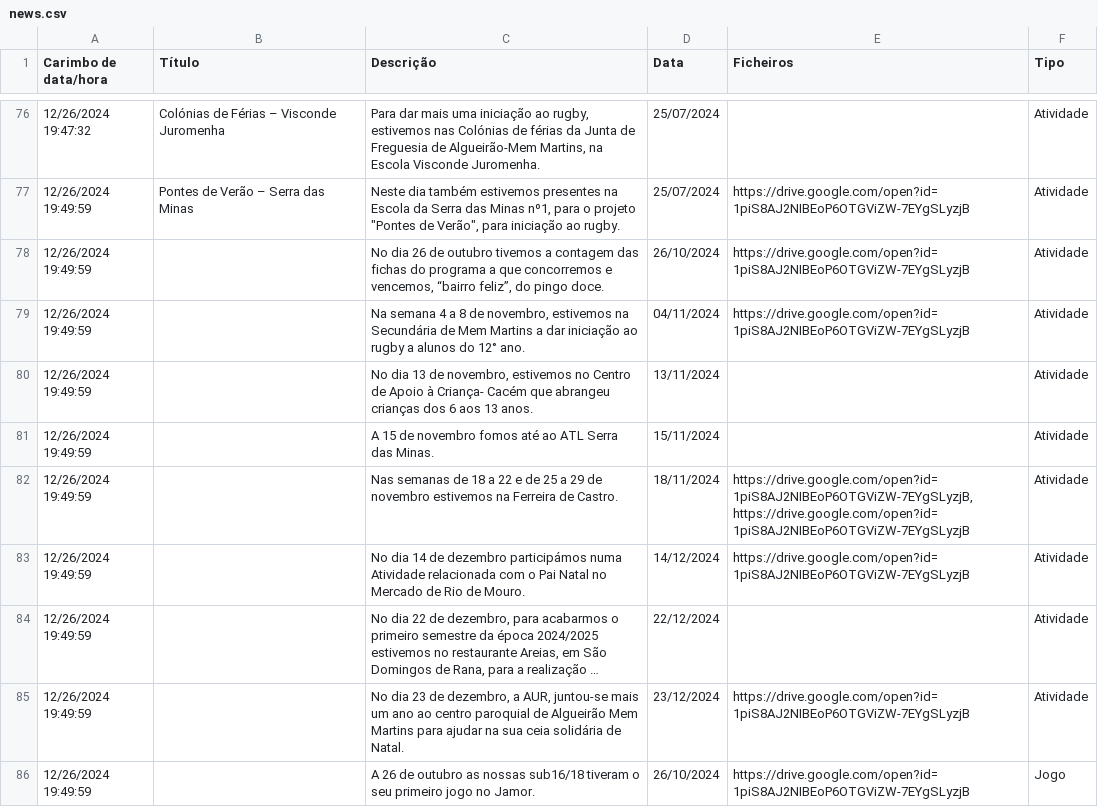
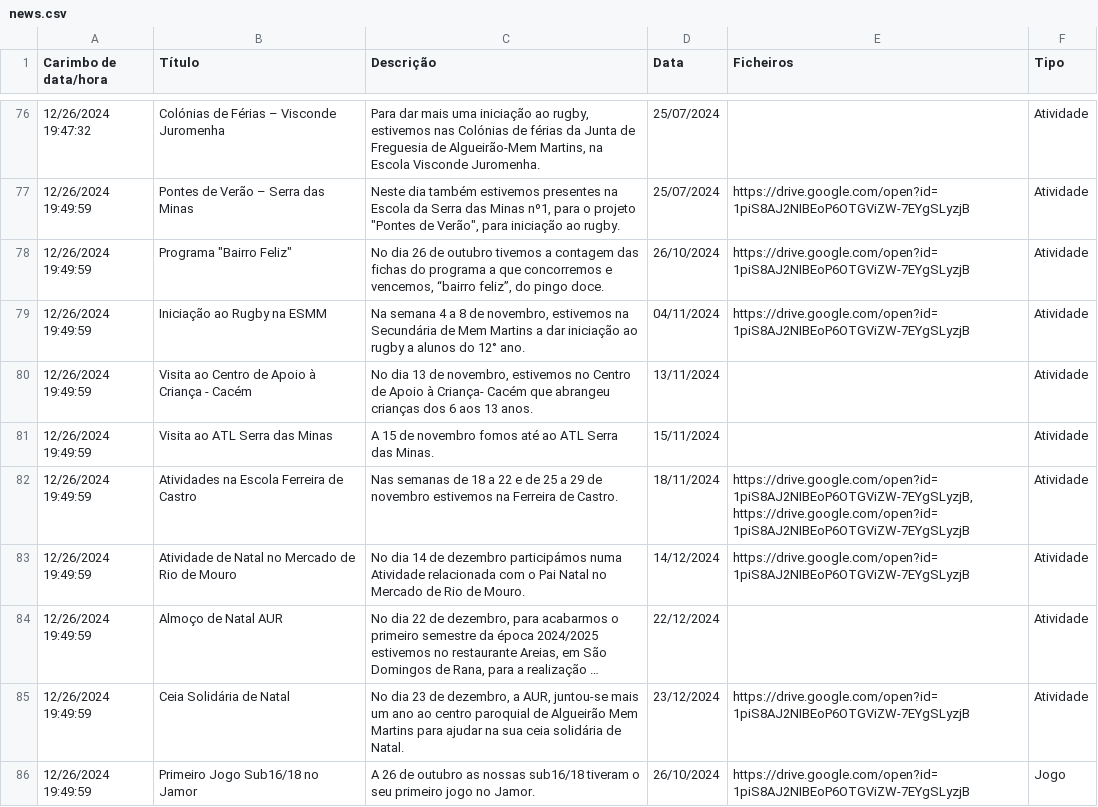
Before and after one commit to ubunturugby/ubunturugby.github.io, a CSV file: resources/news.csv, drawn as a sheet; only a part is shown, gaps mark what is left out; long unchanged cells end in …; the diff covers the shown part only; the diff names each change by its address in the sheet, - before the commit and + after, or states it on an @@ line.

Commit message:
News title updated

```diff
--- a/resources/news.csv
+++ b/resources/news.csv
-B78 (Título): (empty)
+B78 (Título): Programa "Bairro Feliz"
-B79 (Título): (empty)
+B79 (Título): Iniciação ao Rugby na ESMM
-B80 (Título): (empty)
+B80 (Título): Visita ao Centro de Apoio à Criança - Cacém
-B81 (Título): (empty)
+B81 (Título): Visita ao ATL Serra das Minas
-B82 (Título): (empty)
+B82 (Título): Atividades na Escola Ferreira de Castro
-B83 (Título): (empty)
+B83 (Título): Atividade de Natal no Mercado de Rio de Mouro
-B84 (Título): (empty)
+B84 (Título): Almoço de Natal AUR
-B85 (Título): (empty)
+B85 (Título): Ceia Solidária de Natal
-B86 (Título): (empty)
+B86 (Título): Primeiro Jogo Sub16/18 no Jamor
```
Also changed, not shown: 16 edited cells elsewhere in this file.
